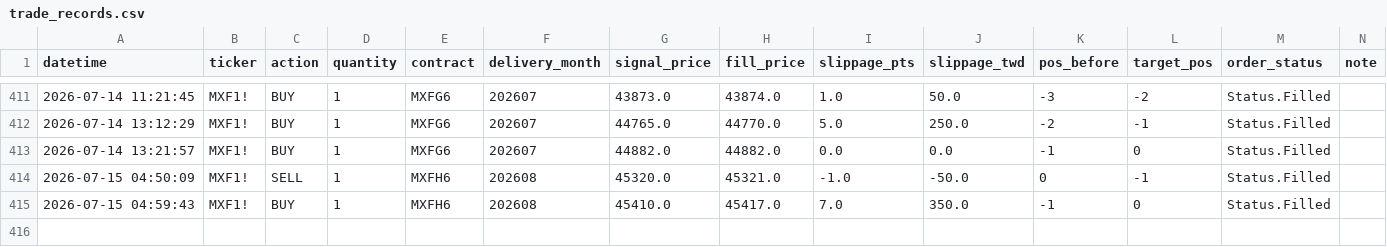
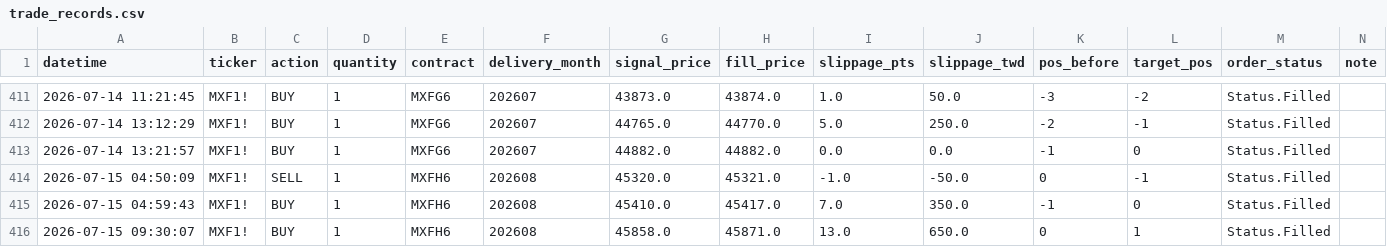
Before and after one commit to KevinYang515/trading-dashboard, a CSV file: logs/trade_records.csv, drawn as a sheet; only a part is shown, gaps mark what is left out.

```diff
--- a/logs/trade_records.csv
+++ b/logs/trade_records.csv
@@ -415 +415,2 @@
 2026-07-15 04:59:43,MXF1!,BUY,1,MXFH6,202608,45410.0,45417.0,7.0,350.0,-1,0,Status.Filled,
+2026-07-15 09:30:07,MXF1!,BUY,1,MXFH6,202608,45858.0,45871.0,13.0,650.0,0,1,Status.Filled,
```
Also changed, not shown: logs/webhook_raw.csv.
